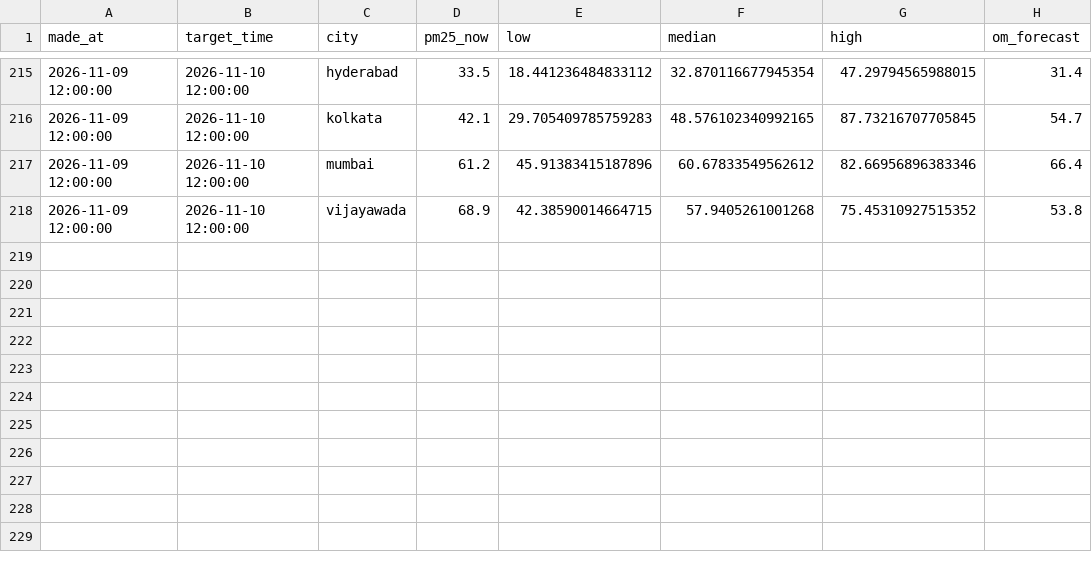
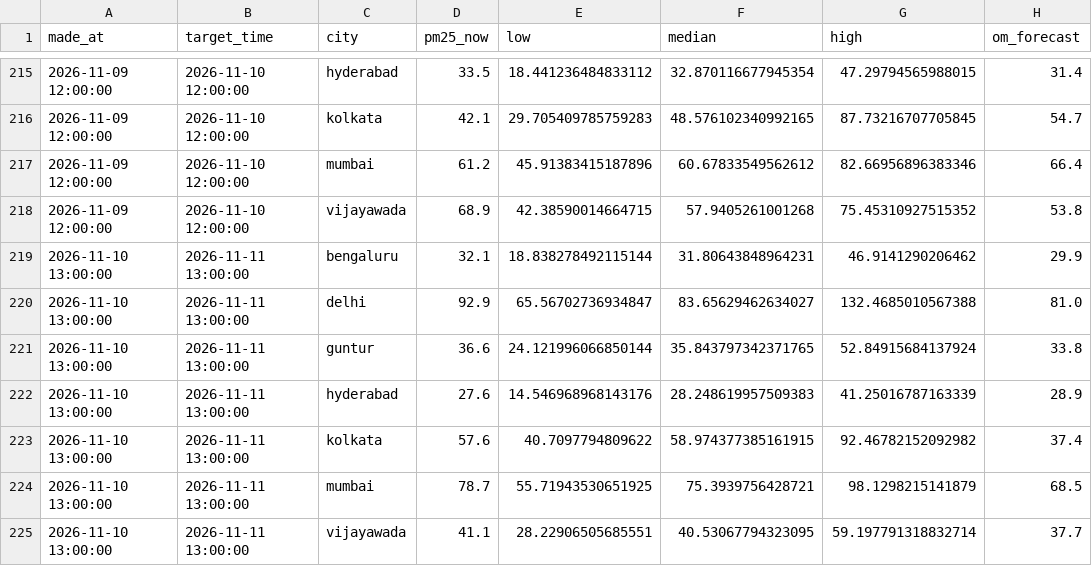
Before and after one commit to darcosine/aqi-forecaster, a CSV file: logs/forecast_log.csv, drawn as a sheet; only a part is shown, gaps mark what is left out.

```diff
--- a/logs/forecast_log.csv
+++ b/logs/forecast_log.csv
@@ -218 +218,8 @@ made_at,target_time,city,pm25_now,low,median,high,om_forecast
 2026-11-09 12:00:00,2026-11-10 12:00:00,vijayawada,68.9,42.38590014664715,57.9405261001268,75.45310927515352,53.8
+2026-11-10 13:00:00,2026-11-11 13:00:00,bengaluru,32.1,18.838278492115144,31.80643848964231,46.9141290206462,29.9
+2026-11-10 13:00:00,2026-11-11 13:00:00,delhi,92.9,65.56702736934847,83.65629462634027,132.4685010567388,81.0
+2026-11-10 13:00:00,2026-11-11 13:00:00,guntur,36.6,24.121996066850144,35.843797342371765,52.84915684137924,33.8
+2026-11-10 13:00:00,2026-11-11 13:00:00,hyderabad,27.6,14.546968968143176,28.248619957509383,41.25016787163339,28.9
+2026-11-10 13:00:00,2026-11-11 13:00:00,kolkata,57.6,40.7097794809622,58.974377385161915,92.46782152092982,37.4
+2026-11-10 13:00:00,2026-11-11 13:00:00,mumbai,78.7,55.71943530651925,75.3939756428721,98.1298215141879,68.5
+2026-11-10 13:00:00,2026-11-11 13:00:00,vijayawada,41.1,28.22906505685551,40.53067794323095,59.197791318832714,37.7
```
